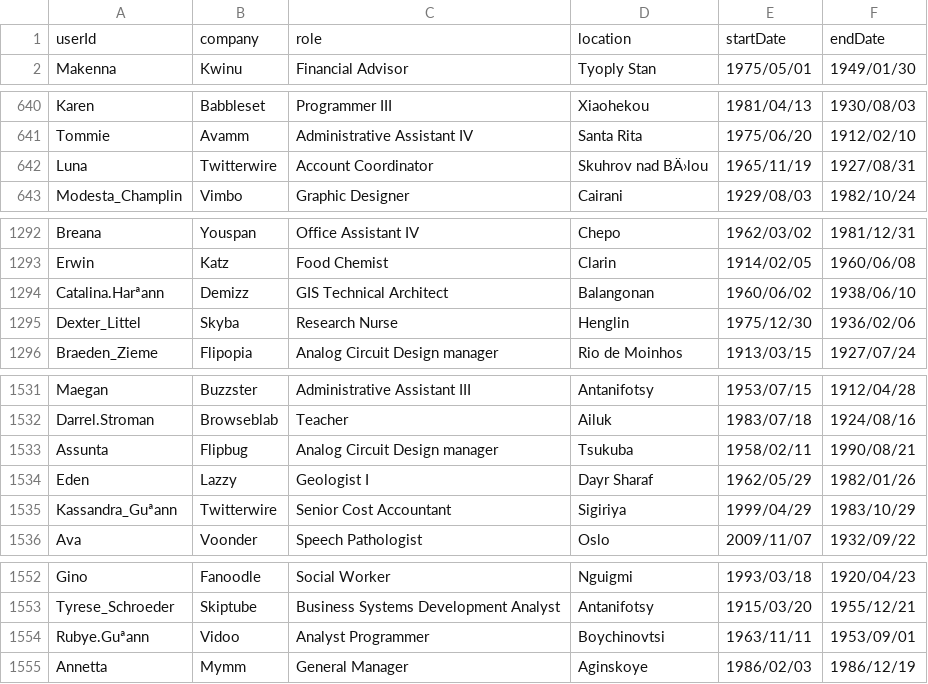
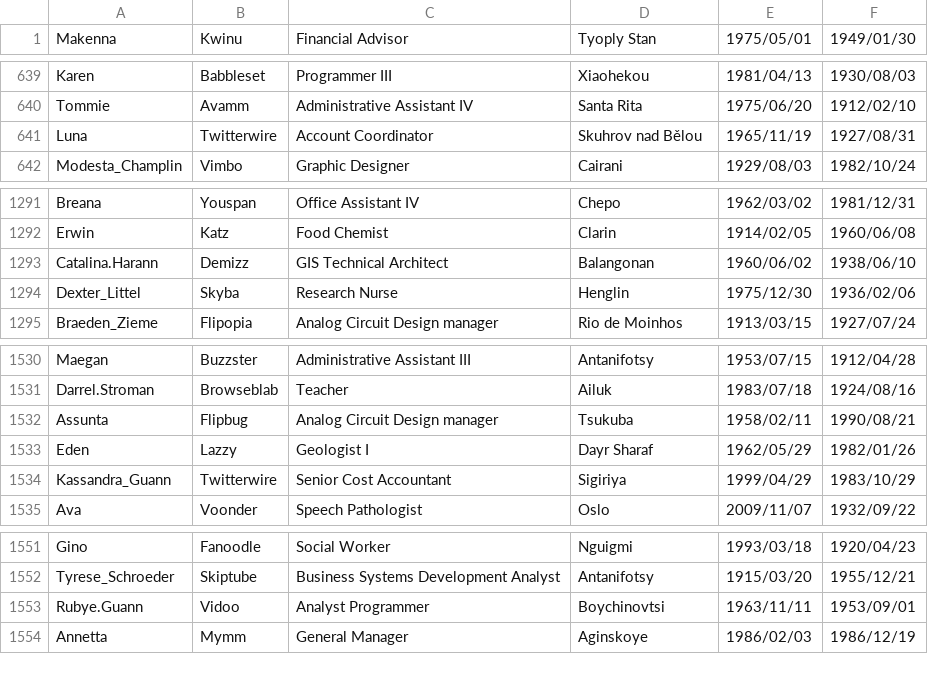
Before and after one commit to fancymans/postgresql-proj, a CSV file: data/Work_Ex.csv, drawn as a sheet; only a part is shown, gaps mark what is left out; removed rows and columns are numbered as before the commit, all else as after; the diff covers the shown part only; the diff names each change by its address in the sheet, - before the commit and + after, or states it on an @@ line.

```diff
--- a/data/Work_Ex.csv
+++ b/data/Work_Ex.csv
-row 1: userId | company | role | location | startDate | endDate
-D641: Skuhrov nad BÄ›lou
+D641: Skuhrov nad Bělou
-A1293: Catalina.Harªann
+A1293: Catalina.Harann
-A1534: Kassandra_Guªann
+A1534: Kassandra_Guann
-A1553: Rubye.Guªann
+A1553: Rubye.Guann
```
Also changed, not shown: 44 edited cells elsewhere in this file, data/Connection.csv, 8 other files.
